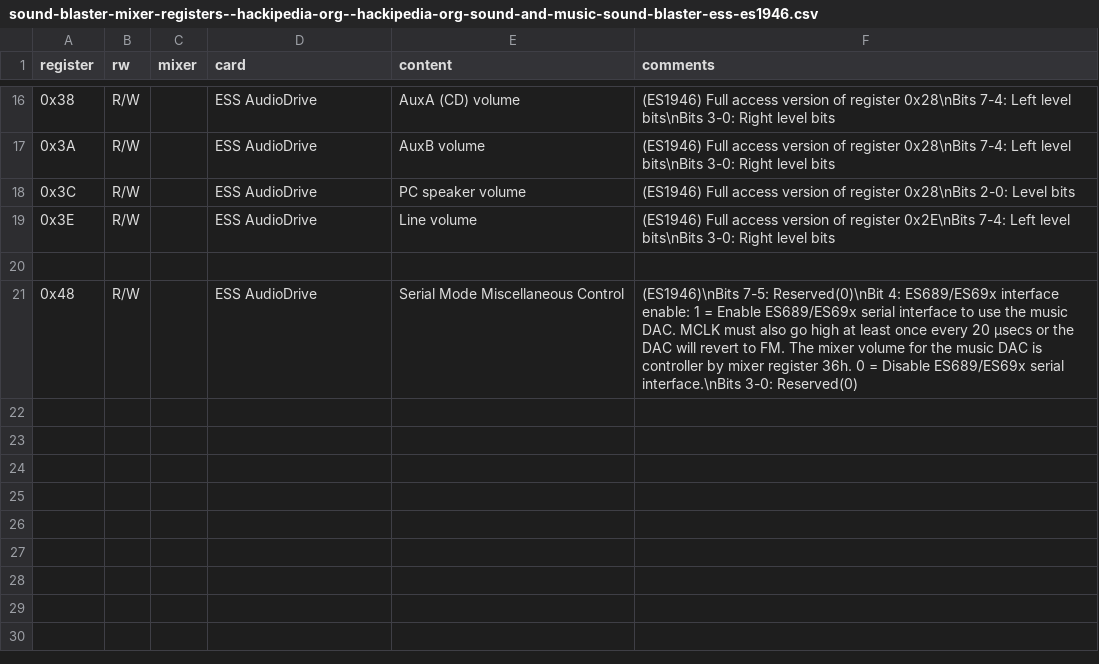
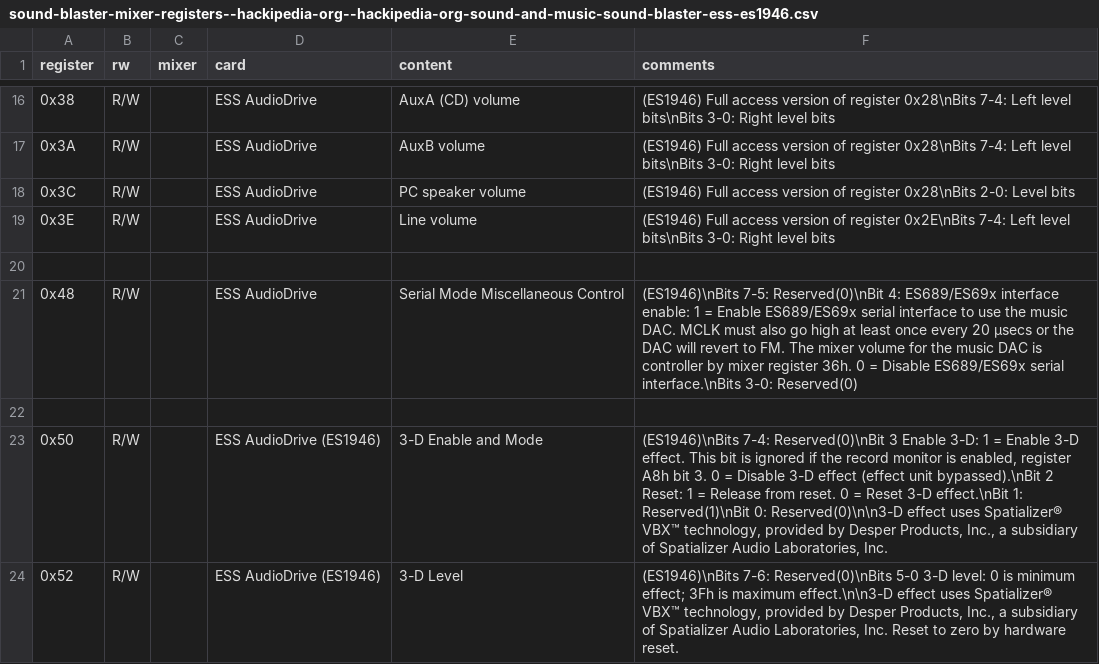
Before and after one commit to joncampbell123/a-pile-of-documentation, a CSV file: tables/sound/ibm/sound-blaster/sound-blaster-mixer-registers--hackipedia-org--hackipedia-org-sound-and-music-sound-blaster-ess-es1946.csv, drawn as a sheet; only a part is shown, gaps mark what is left out.

Commit message:
more

```diff
--- a/tables/sound/ibm/sound-blaster/sound-blaster-mixer-registers--hackipedia-org--hackipedia-org-sound-and-music-sound-blaster-ess-es1946.csv
+++ b/tables/sound/ibm/sound-blaster/sound-blaster-mixer-registers--hackipedia-org--hackipedia-org-sound-and-music-sound-blaster-ess-es1946.csv
@@ -21 +21,4 @@ register,rw,mixer,card,content,comments
 0x48,R/W,"","ESS AudioDrive","Serial Mode Miscellaneous Control","(ES1946)\nBits 7-5: Reserved(0)\nBit 4: ES689/ES69x interface enable: 1 = Enable ES689/ES69x serial interface to use the music DAC. MCLK must also go high at least once every 20 μsecs or the DAC will revert to FM. The mixer volume for the music DAC is controller by mixer register 36h. 0 = Disable ES689/ES69x serial interface.\nBits 3-0: Reserved(0)"
+
+0x50,R/W,"","ESS AudioDrive (ES1946)","3-D Enable and Mode","(ES1946)\nBits 7-4: Reserved(0)\nBit 3 Enable 3-D: 1 = Enable 3-D effect. This bit is ignored if the record monitor is enabled, register A8h bit 3. 0 = Disable 3-D effect (effect unit bypassed).\nBit 2 Reset: 1 = Release from reset. 0 = Reset 3-D effect.\nBit 1: Reserved(1)\nBit 0: Reserved(0)\n\n3-D effect uses Spatializer® VBX™ technology, provided by Desper Products, Inc., a subsidiary of Spatializer Audio Laboratories, Inc."
+0x52,R/W,"","ESS AudioDrive (ES1946)","3-D Level","(ES1946)\nBits 7-6: Reserved(0)\nBits 5-0 3-D level: 0 is minimum effect; 3Fh is maximum effect.\n\n3-D effect uses Spatializer® VBX™ technology, provided by Desper Products, Inc., a subsidiary of Spatializer Audio Laboratories, Inc. Reset to zero by hardware reset."
```
